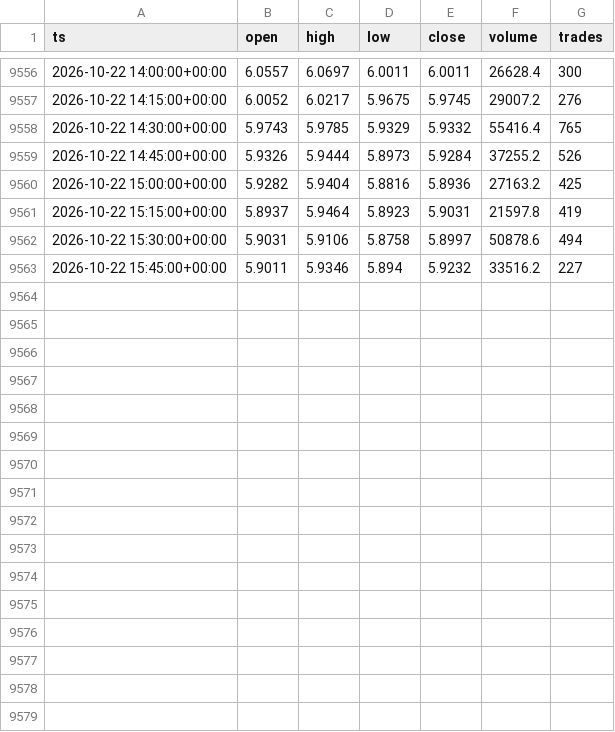
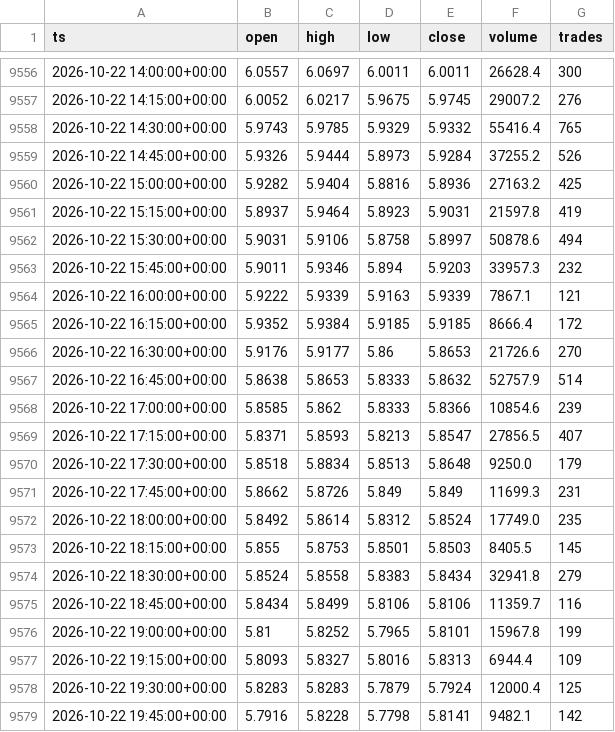
Before and after one commit to marsierz-ui/CXMT_data, a CSV file: out/xyz_CXMT_15m_master.csv, drawn as a sheet; only a part is shown, gaps mark what is left out.

```diff
--- a/out/xyz_CXMT_15m_master.csv
+++ b/out/xyz_CXMT_15m_master.csv
@@ -9562,2 +9562,18 @@ ts,open,high,low,close,volume,trades
 2026-10-22 15:30:00+00:00,5.9031,5.9106,5.8758,5.8997,50878.6,494
-2026-10-22 15:45:00+00:00,5.9011,5.9346,5.894,5.9232,33516.2,227
+2026-10-22 15:45:00+00:00,5.9011,5.9346,5.894,5.9203,33957.3,232
+2026-10-22 16:00:00+00:00,5.9222,5.9339,5.9163,5.9339,7867.1,121
+2026-10-22 16:15:00+00:00,5.9352,5.9384,5.9185,5.9185,8666.4,172
+2026-10-22 16:30:00+00:00,5.9176,5.9177,5.86,5.8653,21726.6,270
+2026-10-22 16:45:00+00:00,5.8638,5.8653,5.8333,5.8632,52757.9,514
+2026-10-22 17:00:00+00:00,5.8585,5.862,5.8333,5.8366,10854.6,239
+2026-10-22 17:15:00+00:00,5.8371,5.8593,5.8213,5.8547,27856.5,407
+2026-10-22 17:30:00+00:00,5.8518,5.8834,5.8513,5.8648,9250.0,179
+2026-10-22 17:45:00+00:00,5.8662,5.8726,5.849,5.849,11699.3,231
+2026-10-22 18:00:00+00:00,5.8492,5.8614,5.8312,5.8524,17749.0,235
+2026-10-22 18:15:00+00:00,5.855,5.8753,5.8501,5.8503,8405.5,145
+2026-10-22 18:30:00+00:00,5.8524,5.8558,5.8383,5.8434,32941.8,279
+2026-10-22 18:45:00+00:00,5.8434,5.8499,5.8106,5.8106,11359.7,116
+2026-10-22 19:00:00+00:00,5.81,5.8252,5.7965,5.8101,15967.8,199
+2026-10-22 19:15:00+00:00,5.8093,5.8327,5.8016,5.8313,6944.4,109
+2026-10-22 19:30:00+00:00,5.8283,5.8283,5.7879,5.7924,12000.4,125
+2026-10-22 19:45:00+00:00,5.7916,5.8228,5.7798,5.8141,9482.1,142
```
Also changed, not shown: out/xyz_CXMT_1d_master.csv, out/xyz_CXMT_1h_master.csv, 3 other files.
